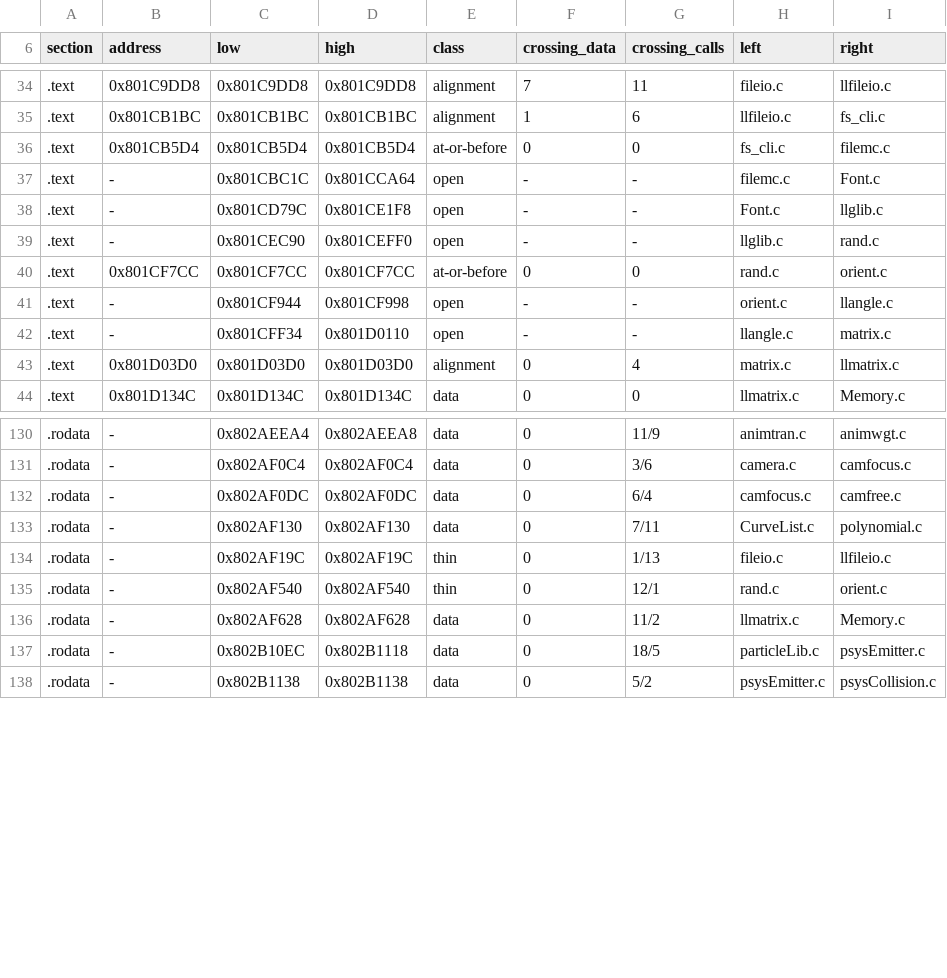
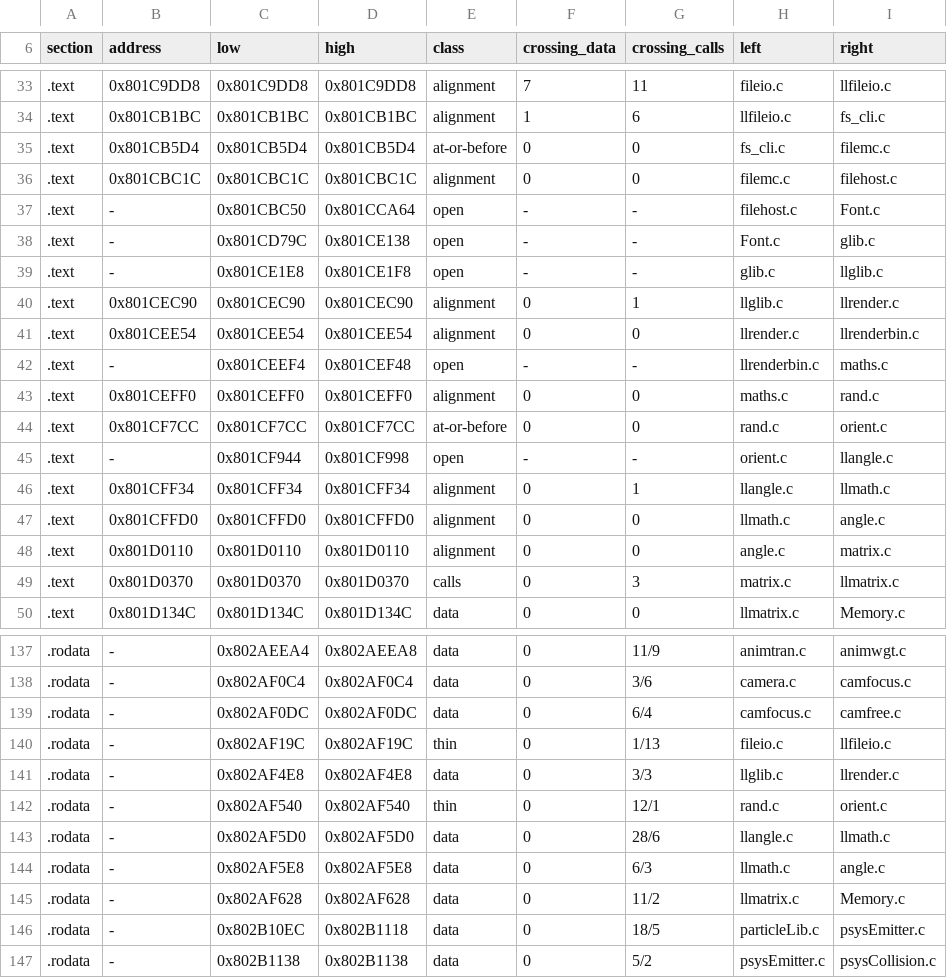
Before and after one commit to mitsevox/nflstreet2, a TSV file: config/GN7E69-rev0/boundaries/edges.tsv, drawn as a sheet; only a part is shown, gaps mark what is left out; the diff covers the shown part only.

```diff
--- a/config/GN7E69-rev0/boundaries/edges.tsv
+++ b/config/GN7E69-rev0/boundaries/edges.tsv
@@ -36,9 +35,16 @@ section	address	low	high	class	crossing_data	crossing_calls	left	right
 .text	0x801CB5D4	0x801CB5D4	0x801CB5D4	at-or-before	0	0	fs_cli.c	filemc.c
-.text	-	0x801CBC1C	0x801CCA64	open	-	-	filemc.c	Font.c
-.text	-	0x801CD79C	0x801CE1F8	open	-	-	Font.c	llglib.c
-.text	-	0x801CEC90	0x801CEFF0	open	-	-	llglib.c	rand.c
+.text	0x801CBC1C	0x801CBC1C	0x801CBC1C	alignment	0	0	filemc.c	filehost.c
+.text	-	0x801CBC50	0x801CCA64	open	-	-	filehost.c	Font.c
+.text	-	0x801CD79C	0x801CE138	open	-	-	Font.c	glib.c
+.text	-	0x801CE1E8	0x801CE1F8	open	-	-	glib.c	llglib.c
+.text	0x801CEC90	0x801CEC90	0x801CEC90	alignment	0	1	llglib.c	llrender.c
+.text	0x801CEE54	0x801CEE54	0x801CEE54	alignment	0	0	llrender.c	llrenderbin.c
+.text	-	0x801CEEF4	0x801CEF48	open	-	-	llrenderbin.c	maths.c
+.text	0x801CEFF0	0x801CEFF0	0x801CEFF0	alignment	0	0	maths.c	rand.c
 .text	0x801CF7CC	0x801CF7CC	0x801CF7CC	at-or-before	0	0	rand.c	orient.c
 .text	-	0x801CF944	0x801CF998	open	-	-	orient.c	llangle.c
-.text	-	0x801CFF34	0x801D0110	open	-	-	llangle.c	matrix.c
-.text	0x801D03D0	0x801D03D0	0x801D03D0	alignment	0	4	matrix.c	llmatrix.c
+.text	0x801CFF34	0x801CFF34	0x801CFF34	alignment	0	1	llangle.c	llmath.c
+.text	0x801CFFD0	0x801CFFD0	0x801CFFD0	alignment	0	0	llmath.c	angle.c
+.text	0x801D0110	0x801D0110	0x801D0110	alignment	0	0	angle.c	matrix.c
+.text	0x801D0370	0x801D0370	0x801D0370	calls	0	3	matrix.c	llmatrix.c
 .text	0x801D134C	0x801D134C	0x801D134C	data	0	0	llmatrix.c	Memory.c
@@ -132,5 +139,7 @@ section	address	low	high	class	crossing_data	crossing_calls	left	right
 .rodata	-	0x802AF0DC	0x802AF0DC	data	0	6/4	camfocus.c	camfree.c
-.rodata	-	0x802AF130	0x802AF130	data	0	7/11	CurveList.c	polynomial.c
 .rodata	-	0x802AF19C	0x802AF19C	thin	0	1/13	fileio.c	llfileio.c
+.rodata	-	0x802AF4E8	0x802AF4E8	data	0	3/3	llglib.c	llrender.c
 .rodata	-	0x802AF540	0x802AF540	thin	0	12/1	rand.c	orient.c
+.rodata	-	0x802AF5D0	0x802AF5D0	data	0	28/6	llangle.c	llmath.c
+.rodata	-	0x802AF5E8	0x802AF5E8	data	0	6/3	llmath.c	angle.c
 .rodata	-	0x802AF628	0x802AF628	data	0	11/2	llmatrix.c	Memory.c
```
Also changed, not shown: 2 added rows, 1 removed row and 10 edited cells elsewhere in this file, config/GN7E69-rev0/boundaries/names.tsv, config/GN7E69-rev0/boundaries/units.tsv, 4 other files.
